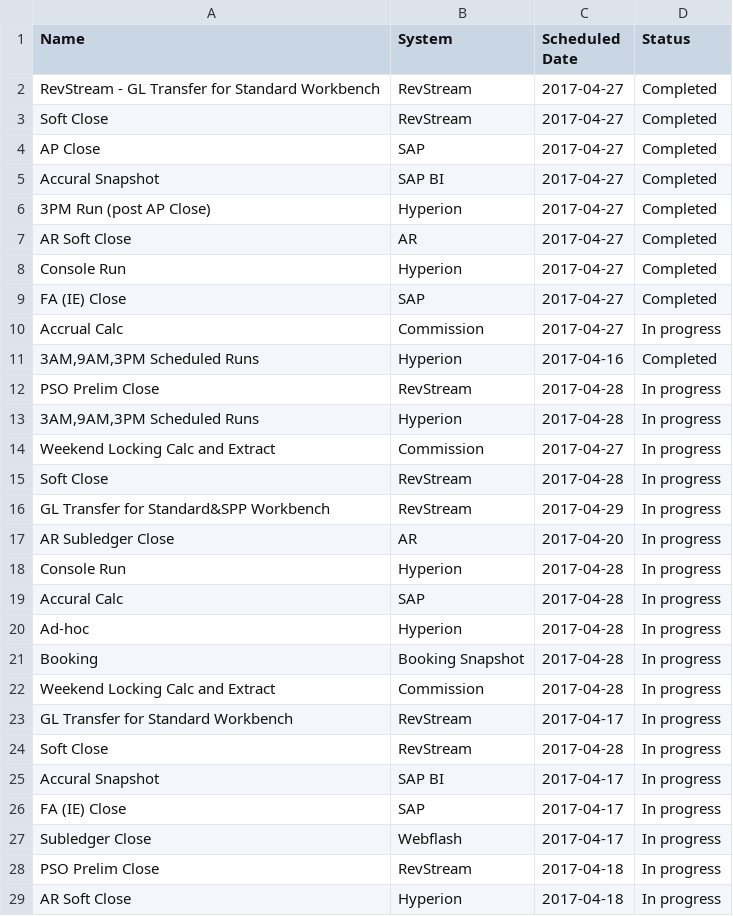
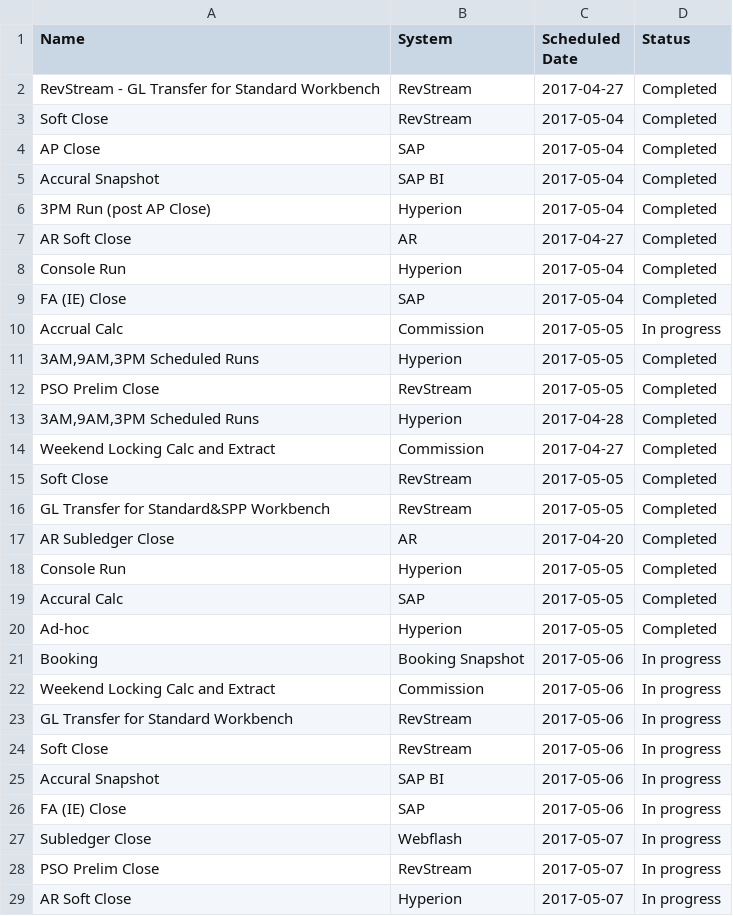
Before and after one commit to RajiReddyAnnadi/RMP-Tasks, a CSV file: Activity.csv, drawn as a sheet; only a part is shown; the diff covers the shown part only.

Commit message:
Update Activity.csv

```diff
--- a/Activity.csv
+++ b/Activity.csv
@@ -2,28 +2,28 @@ Name ,System,Scheduled Date,Status
 RevStream - GL Transfer for Standard Workbench,RevStream,2017-04-27,Completed
-Soft Close,RevStream,2017-04-27,Completed
-AP Close,SAP,2017-04-27,Completed
-Accural Snapshot,SAP BI,2017-04-27,Completed
-3PM Run (post AP Close),Hyperion,2017-04-27,Completed
+Soft Close,RevStream,2017-05-04,Completed
+AP Close,SAP,2017-05-04,Completed
+Accural Snapshot,SAP BI,2017-05-04,Completed
+3PM Run (post AP Close),Hyperion,2017-05-04,Completed
 AR Soft Close,AR,2017-04-27,Completed
-Console Run,Hyperion,2017-04-27,Completed
-FA (IE) Close,SAP,2017-04-27,Completed
-Accrual Calc,Commission,2017-04-27,In progress
-"3AM,9AM,3PM Scheduled Runs",Hyperion,2017-04-16,Completed
- PSO Prelim Close,RevStream,2017-04-28,In progress
-"3AM,9AM,3PM Scheduled Runs",Hyperion,2017-04-28,In progress
-Weekend Locking Calc and Extract ,Commission,2017-04-27,In progress
-Soft Close,RevStream,2017-04-28,In progress
- GL Transfer for Standard&SPP Workbench,RevStream,2017-04-29,In progress
-AR Subledger Close,AR,2017-04-20,In progress
-Console Run,Hyperion,2017-04-28,In progress
-Accural Calc,SAP,2017-04-28,In progress
-Ad-hoc,Hyperion,2017-04-28,In progress
-Booking,Booking Snapshot,2017-04-28,In progress
-Weekend Locking Calc and Extract ,Commission,2017-04-28,In progress
- GL Transfer for Standard Workbench,RevStream,2017-04-17,In progress
-Soft Close,RevStream,2017-04-28,In progress
-Accural Snapshot,SAP BI,2017-04-17,In progress
-FA (IE) Close,SAP,2017-04-17,In progress
-Subledger Close,Webflash,2017-04-17,In progress
- PSO Prelim Close,RevStream,2017-04-18,In progress
-AR Soft Close,Hyperion,2017-04-18,In progress
+Console Run,Hyperion,2017-05-04,Completed
+FA (IE) Close,SAP,2017-05-04,Completed
+Accrual Calc,Commission,2017-05-05,In progress
+"3AM,9AM,3PM Scheduled Runs",Hyperion,2017-05-05,Completed
+ PSO Prelim Close,RevStream,2017-05-05,Completed
+"3AM,9AM,3PM Scheduled Runs",Hyperion,2017-04-28,Completed
+Weekend Locking Calc and Extract ,Commission,2017-04-27,Completed
+Soft Close,RevStream,2017-05-05,Completed
+ GL Transfer for Standard&SPP Workbench,RevStream,2017-05-05,Completed
+AR Subledger Close,AR,2017-04-20,Completed
+Console Run,Hyperion,2017-05-05,Completed
+Accural Calc,SAP,2017-05-05,Completed
+Ad-hoc,Hyperion,2017-05-05,Completed
+Booking,Booking Snapshot,2017-05-06,In progress
+Weekend Locking Calc and Extract ,Commission,2017-05-06,In progress
+ GL Transfer for Standard Workbench,RevStream,2017-05-06,In progress
+Soft Close,RevStream,2017-05-06,In progress
+Accural Snapshot,SAP BI,2017-05-06,In progress
+FA (IE) Close,SAP,2017-05-06,In progress
+Subledger Close,Webflash,2017-05-07,In progress
+ PSO Prelim Close,RevStream,2017-05-07,In progress
+AR Soft Close,Hyperion,2017-05-07,In progress
```
Also changed, not shown: 6 edited cells elsewhere in this file.
